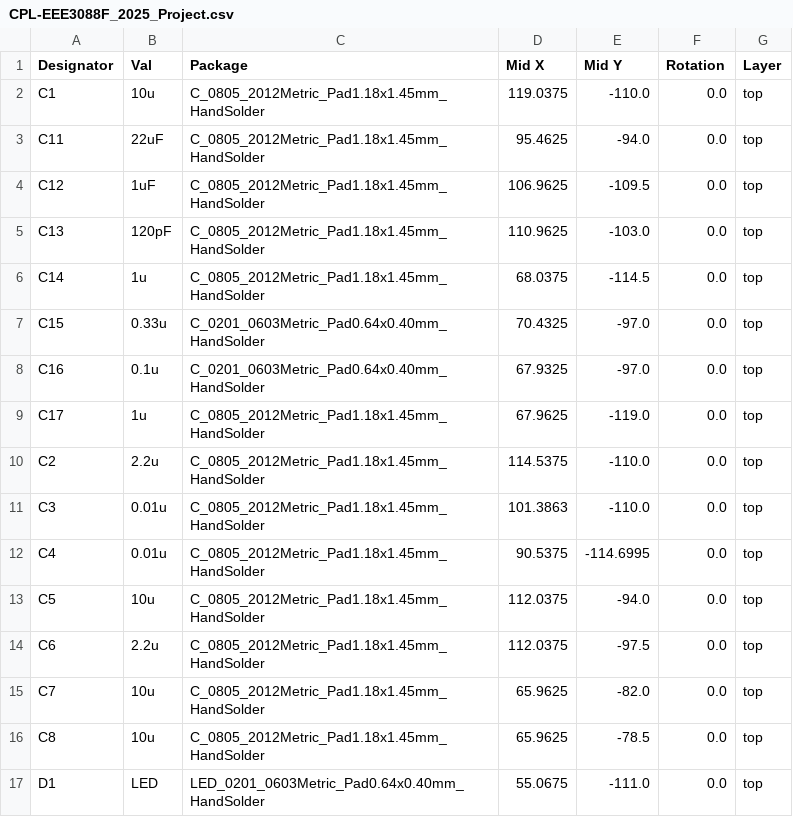
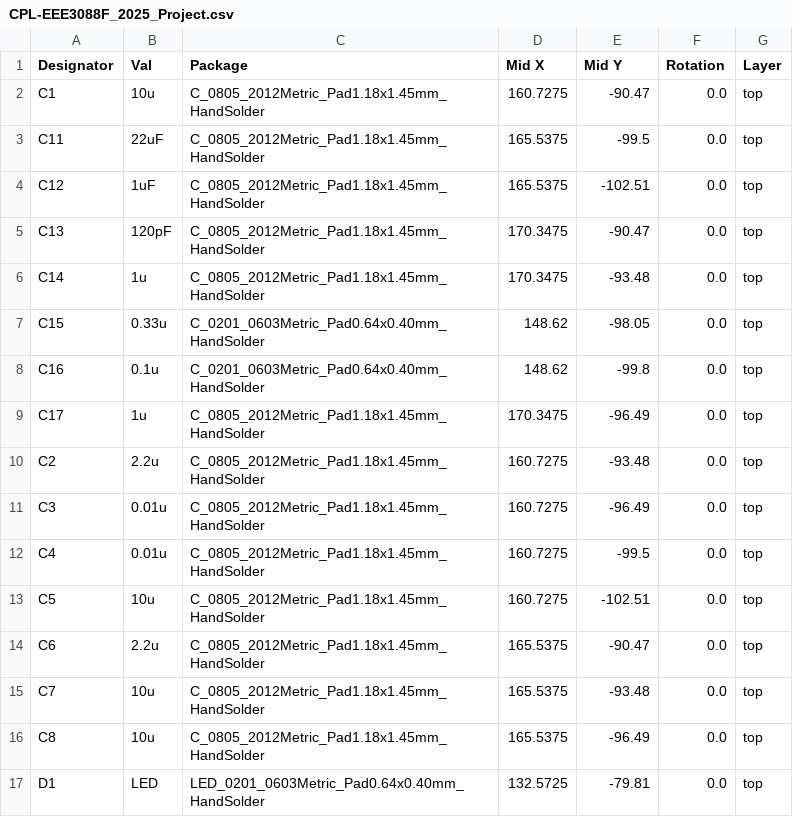
Before and after one commit to Khahulesingo144/EEE3088F_project_group_59, a CSV file: jlcpcb/production_files/CPL-EEE3088F_2025_Project.csv, drawn as a sheet; only a part is shown; the diff covers the shown part only.

```diff
--- a/jlcpcb/production_files/CPL-EEE3088F_2025_Project.csv
+++ b/jlcpcb/production_files/CPL-EEE3088F_2025_Project.csv
@@ -1,17 +1,17 @@
 Designator,Val,Package,Mid X,Mid Y,Rotation,Layer
-C1,10u,C_0805_2012Metric_Pad1.18x1.45mm_HandSolder,119.0375,-110.0,0.0,top
-C11,22uF,C_0805_2012Metric_Pad1.18x1.45mm_HandSolder,95.4625,-94.0,0.0,top
-C12,1uF,C_0805_2012Metric_Pad1.18x1.45mm_HandSolder,106.9625,-109.5,0.0,top
-C13,120pF,C_0805_2012Metric_Pad1.18x1.45mm_HandSolder,110.9625,-103.0,0.0,top
-C14,1u,C_0805_2012Metric_Pad1.18x1.45mm_HandSolder,68.0375,-114.5,0.0,top
-C15,0.33u,C_0201_0603Metric_Pad0.64x0.40mm_HandSolder,70.4325,-97.0,0.0,top
-C16,0.1u,C_0201_0603Metric_Pad0.64x0.40mm_HandSolder,67.9325,-97.0,0.0,top
-C17,1u,C_0805_2012Metric_Pad1.18x1.45mm_HandSolder,67.9625,-119.0,0.0,top
-C2,2.2u,C_0805_2012Metric_Pad1.18x1.45mm_HandSolder,114.5375,-110.0,0.0,top
-C3,0.01u,C_0805_2012Metric_Pad1.18x1.45mm_HandSolder,101.3863,-110.0,0.0,top
-C4,0.01u,C_0805_2012Metric_Pad1.18x1.45mm_HandSolder,90.5375,-114.6995,0.0,top
-C5,10u,C_0805_2012Metric_Pad1.18x1.45mm_HandSolder,112.0375,-94.0,0.0,top
-C6,2.2u,C_0805_2012Metric_Pad1.18x1.45mm_HandSolder,112.0375,-97.5,0.0,top
-C7,10u,C_0805_2012Metric_Pad1.18x1.45mm_HandSolder,65.9625,-82.0,0.0,top
-C8,10u,C_0805_2012Metric_Pad1.18x1.45mm_HandSolder,65.9625,-78.5,0.0,top
-D1,LED,LED_0201_0603Metric_Pad0.64x0.40mm_HandSolder,55.0675,-111.0,0.0,top
+C1,10u,C_0805_2012Metric_Pad1.18x1.45mm_HandSolder,160.7275,-90.47,0.0,top
+C11,22uF,C_0805_2012Metric_Pad1.18x1.45mm_HandSolder,165.5375,-99.5,0.0,top
+C12,1uF,C_0805_2012Metric_Pad1.18x1.45mm_HandSolder,165.5375,-102.51,0.0,top
+C13,120pF,C_0805_2012Metric_Pad1.18x1.45mm_HandSolder,170.3475,-90.47,0.0,top
+C14,1u,C_0805_2012Metric_Pad1.18x1.45mm_HandSolder,170.3475,-93.48,0.0,top
+C15,0.33u,C_0201_0603Metric_Pad0.64x0.40mm_HandSolder,148.62,-98.05,0.0,top
+C16,0.1u,C_0201_0603Metric_Pad0.64x0.40mm_HandSolder,148.62,-99.8,0.0,top
+C17,1u,C_0805_2012Metric_Pad1.18x1.45mm_HandSolder,170.3475,-96.49,0.0,top
+C2,2.2u,C_0805_2012Metric_Pad1.18x1.45mm_HandSolder,160.7275,-93.48,0.0,top
+C3,0.01u,C_0805_2012Metric_Pad1.18x1.45mm_HandSolder,160.7275,-96.49,0.0,top
+C4,0.01u,C_0805_2012Metric_Pad1.18x1.45mm_HandSolder,160.7275,-99.5,0.0,top
+C5,10u,C_0805_2012Metric_Pad1.18x1.45mm_HandSolder,160.7275,-102.51,0.0,top
+C6,2.2u,C_0805_2012Metric_Pad1.18x1.45mm_HandSolder,165.5375,-90.47,0.0,top
+C7,10u,C_0805_2012Metric_Pad1.18x1.45mm_HandSolder,165.5375,-93.48,0.0,top
+C8,10u,C_0805_2012Metric_Pad1.18x1.45mm_HandSolder,165.5375,-96.49,0.0,top
+D1,LED,LED_0201_0603Metric_Pad0.64x0.40mm_HandSolder,132.5725,-79.81,0.0,top
```
Also changed, not shown: 97 edited cells elsewhere in this file, 27 other files.
